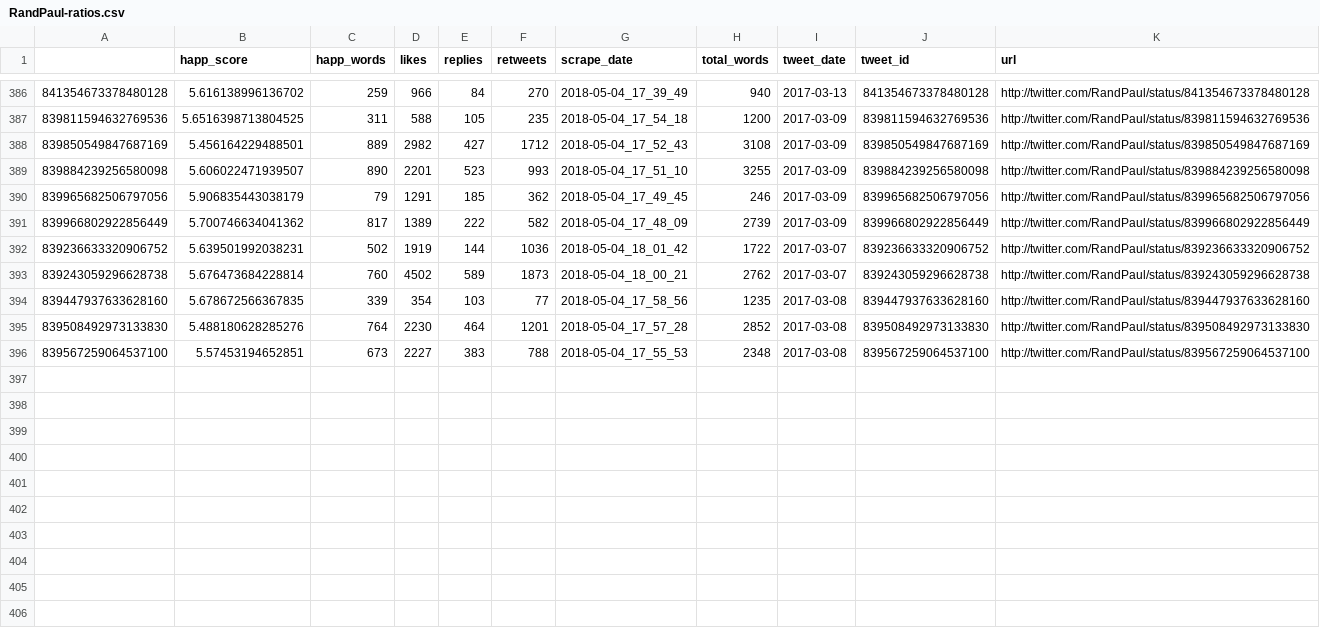
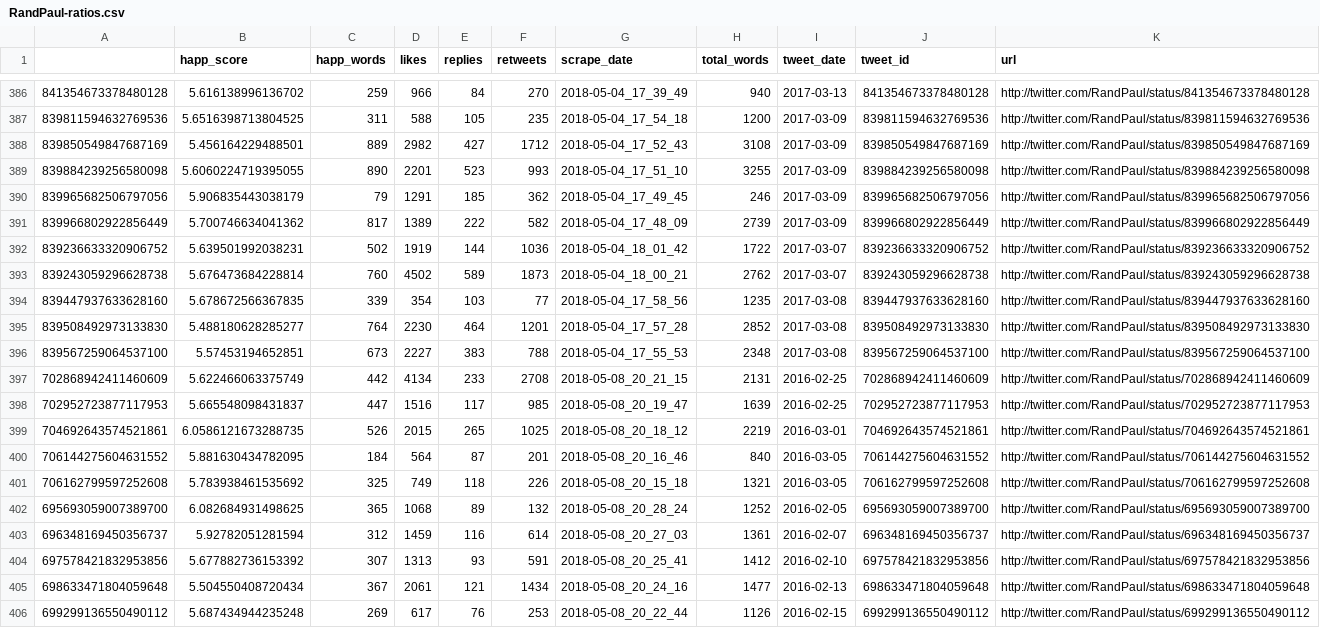
Before and after one commit to sehowerter/get_tweet_replies, a CSV file: ratios/RandPaul-ratios.csv, drawn as a sheet; only a part is shown, gaps mark what is left out.

```diff
--- a/ratios/RandPaul-ratios.csv
+++ b/ratios/RandPaul-ratios.csv
@@ -388,3 +388,3 @@
 839850549847687169,5.456164229488501,889,2982,427,1712,2018-05-04_17_52_43,3108,2017-03-09,839850549847687169,http://twitter.com/RandPaul/status/839850549847687169
-839884239256580098,5.606022471939507,890,2201,523,993,2018-05-04_17_51_10,3255,2017-03-09,839884239256580098,http://twitter.com/RandPaul/status/839884239256580098
+839884239256580098,5.6060224719395055,890,2201,523,993,2018-05-04_17_51_10,3255,2017-03-09,839884239256580098,http://twitter.com/RandPaul/status/839884239256580098
 839965682506797056,5.906835443038179,79,1291,185,362,2018-05-04_17_49_45,246,2017-03-09,839965682506797056,http://twitter.com/RandPaul/status/839965682506797056
@@ -394,3 +394,13 @@
 839447937633628160,5.678672566367835,339,354,103,77,2018-05-04_17_58_56,1235,2017-03-08,839447937633628160,http://twitter.com/RandPaul/status/839447937633628160
-839508492973133830,5.488180628285276,764,2230,464,1201,2018-05-04_17_57_28,2852,2017-03-08,839508492973133830,http://twitter.com/RandPaul/status/839508492973133830
+839508492973133830,5.488180628285277,764,2230,464,1201,2018-05-04_17_57_28,2852,2017-03-08,839508492973133830,http://twitter.com/RandPaul/status/839508492973133830
 839567259064537100,5.57453194652851,673,2227,383,788,2018-05-04_17_55_53,2348,2017-03-08,839567259064537100,http://twitter.com/RandPaul/status/839567259064537100
+702868942411460609,5.622466063375749,442,4134,233,2708,2018-05-08_20_21_15,2131,2016-02-25,702868942411460609,http://twitter.com/RandPaul/status/702868942411460609
+702952723877117953,5.665548098431837,447,1516,117,985,2018-05-08_20_19_47,1639,2016-02-25,702952723877117953,http://twitter.com/RandPaul/status/702952723877117953
+704692643574521861,6.0586121673288735,526,2015,265,1025,2018-05-08_20_18_12,2219,2016-03-01,704692643574521861,http://twitter.com/RandPaul/status/704692643574521861
+706144275604631552,5.881630434782095,184,564,87,201,2018-05-08_20_16_46,840,2016-03-05,706144275604631552,http://twitter.com/RandPaul/status/706144275604631552
+706162799597252608,5.783938461535692,325,749,118,226,2018-05-08_20_15_18,1321,2016-03-05,706162799597252608,http://twitter.com/RandPaul/status/706162799597252608
+695693059007389700,6.082684931498625,365,1068,89,132,2018-05-08_20_28_24,1252,2016-02-05,695693059007389700,http://twitter.com/RandPaul/status/695693059007389700
+696348169450356737,5.92782051281594,312,1459,116,614,2018-05-08_20_27_03,1361,2016-02-07,696348169450356737,http://twitter.com/RandPaul/status/696348169450356737
+697578421832953856,5.677882736153392,307,1313,93,591,2018-05-08_20_25_41,1412,2016-02-10,697578421832953856,http://twitter.com/RandPaul/status/697578421832953856
+698633471804059648,5.504550408720434,367,2061,121,1434,2018-05-08_20_24_16,1477,2016-02-13,698633471804059648,http://twitter.com/RandPaul/status/698633471804059648
+699299136550490112,5.687434944235248,269,617,76,253,2018-05-08_20_22_44,1126,2016-02-15,699299136550490112,http://twitter.com/RandPaul/status/699299136550490112
```
Also changed, not shown: ratios/SenBooker-ratios.csv, 58 other files.
